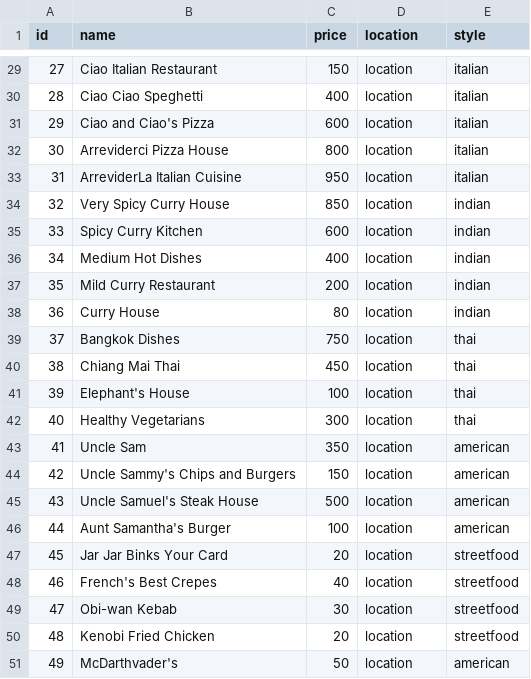
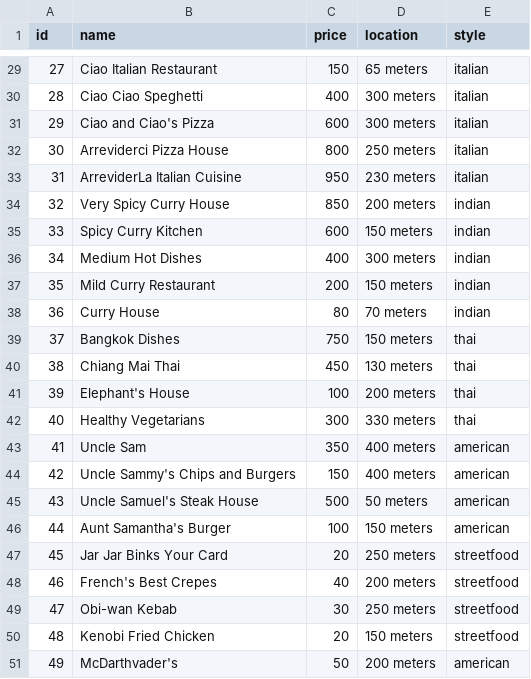
Before and after one commit to HotelChatbot/ChatBot_for_Hotel, a CSV file: public/restaurant.csv, drawn as a sheet; only a part is shown, gaps mark what is left out; the diff covers the shown part only.

```diff
--- a/public/restaurant.csv
+++ b/public/restaurant.csv
@@ -29,23 +29,23 @@ id,name,price,location,style
-27,Ciao Italian Restaurant,150,location,italian
-28,Ciao Ciao Speghetti,400,location,italian
-29,Ciao and Ciao's Pizza,600,location,italian
-30,Arreviderci Pizza House,800,location,italian
-31,ArreviderLa Italian Cuisine,950,location,italian
-32,Very Spicy Curry House,850,location,indian
-33,Spicy Curry Kitchen,600,location,indian
-34,Medium Hot Dishes,400,location,indian
-35,Mild Curry Restaurant,200,location,indian
-36,Curry House,80,location,indian
-37,Bangkok Dishes,750,location,thai
-38,Chiang Mai Thai,450,location,thai
-39,Elephant's House,100,location,thai
-40,Healthy Vegetarians,300,location,thai
-41,Uncle Sam,350,location,american
-42,Uncle Sammy's Chips and Burgers,150,location,american
-43,Uncle Samuel's Steak House,500,location,american
-44,Aunt Samantha's Burger,100,location,american
-45,Jar Jar Binks Your Card,20,location,streetfood
-46,French's Best Crepes,40,location,streetfood
-47,Obi-wan Kebab,30,location,streetfood
-48,Kenobi Fried Chicken,20,location,streetfood
-49,McDarthvader's,50,location,american
+27,Ciao Italian Restaurant,150,65 meters,italian
+28,Ciao Ciao Speghetti,400,300 meters,italian
+29,Ciao and Ciao's Pizza,600,300 meters,italian
+30,Arreviderci Pizza House,800,250 meters,italian
+31,ArreviderLa Italian Cuisine,950,230 meters,italian
+32,Very Spicy Curry House,850,200 meters,indian
+33,Spicy Curry Kitchen,600,150 meters,indian
+34,Medium Hot Dishes,400,300 meters ,indian
+35,Mild Curry Restaurant,200,150 meters,indian
+36,Curry House,80,70 meters,indian
+37,Bangkok Dishes,750,150 meters,thai
+38,Chiang Mai Thai,450,130 meters,thai
+39,Elephant's House,100,200 meters,thai
+40,Healthy Vegetarians,300,330 meters,thai
+41,Uncle Sam,350,400 meters,american
+42,Uncle Sammy's Chips and Burgers,150,400 meters,american
+43,Uncle Samuel's Steak House,500,50 meters,american
+44,Aunt Samantha's Burger,100,150 meters,american
+45,Jar Jar Binks Your Card,20,250 meters,streetfood
+46,French's Best Crepes,40,200 meters,streetfood
+47,Obi-wan Kebab,30,250 meters,streetfood
+48,Kenobi Fried Chicken,20,150 meters,streetfood
+49,McDarthvader's,50,200 meters,american
```
Also changed, not shown: 26 edited cells elsewhere in this file.
